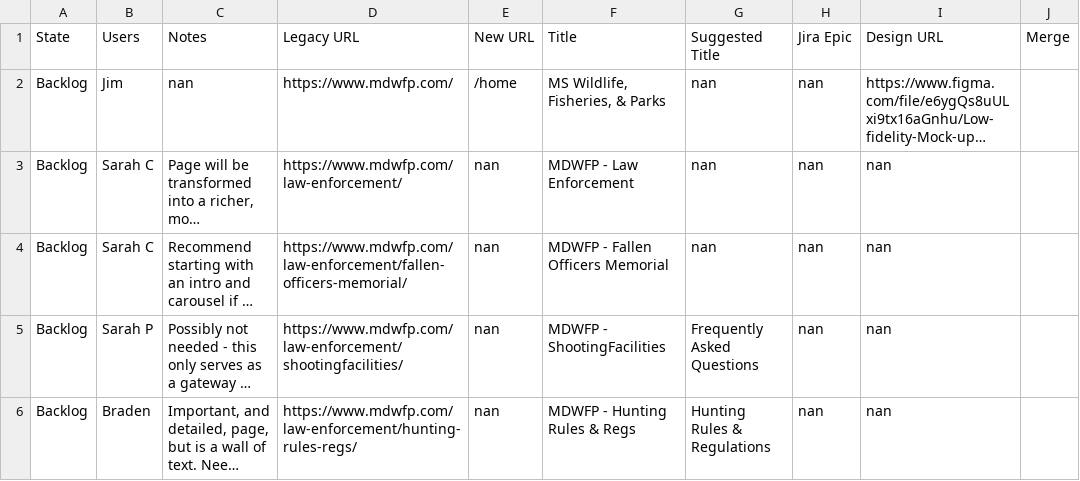
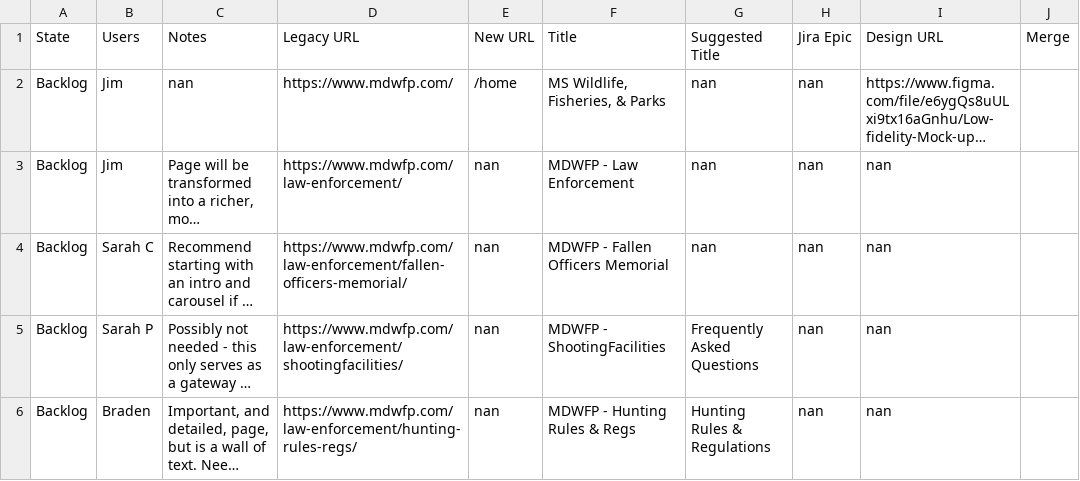
Before and after one commit to jameslochran/mdwfp-migration-tracker, a CSV file: folder/out.csv, drawn as a sheet; only a part is shown; long unchanged cells end in …; the diff names each change by its address in the sheet, - before the commit and + after, or states it on an @@ line.

```diff
--- a/folder/out.csv
+++ b/folder/out.csv
-B3 (Users): Sarah C
+B3 (Users): Jim
```
Also changed, not shown: 1 other file.
